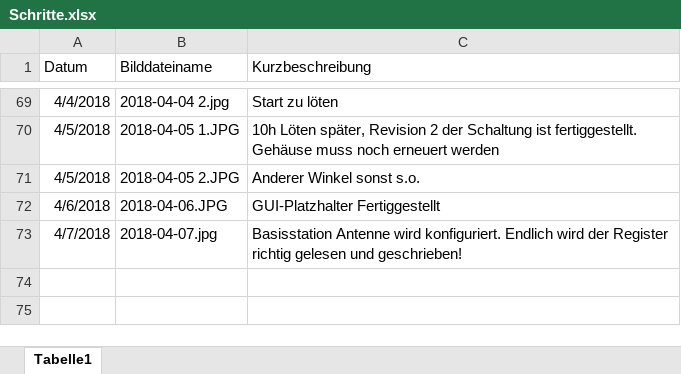
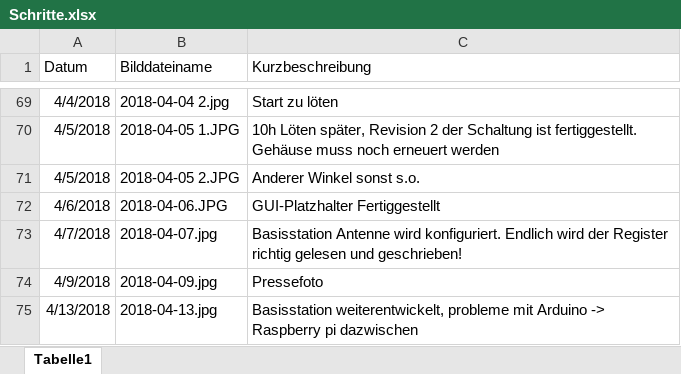
Before and after one commit to KoehlerT/Drohne, an Excel workbook: Dokumentation/Schritte.xlsx, sheet Tabelle1, drawn as a sheet; only a part is shown, gaps mark what is left out; values as stored, in another font and other column widths than the file's, no borders; the diff names each change by its address in the sheet, - before the commit and + after, or states it on an @@ line.

```diff
--- a/Dokumentation/Schritte.xlsx (sheet Tabelle1)
+++ b/Dokumentation/Schritte.xlsx (sheet Tabelle1)
+row 74: 4/9/2018 | 2018-04-09.jpg | Pressefoto
+row 75: 4/13/2018 | 2018-04-13.jpg | Basisstation weiterentwickelt, probleme mit Arduino -> Raspberry pi dazwischen
```
Also changed, not shown: 2 other files.
